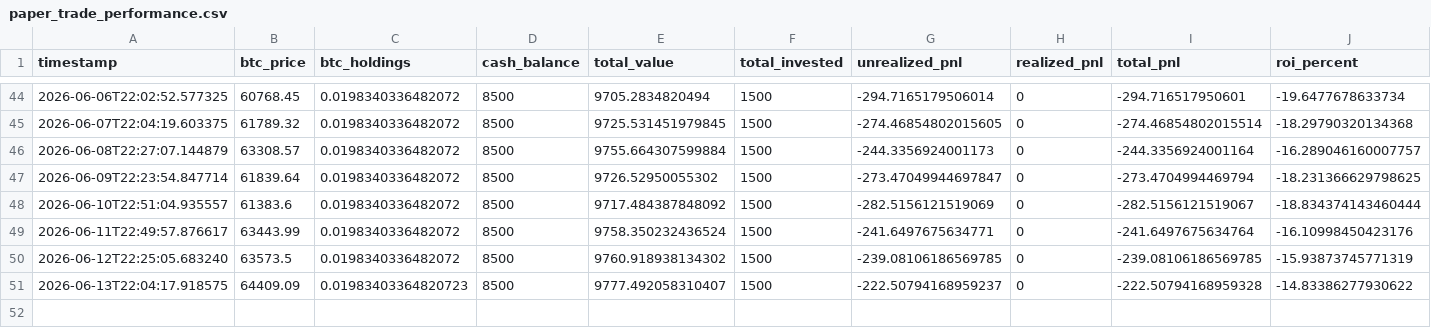
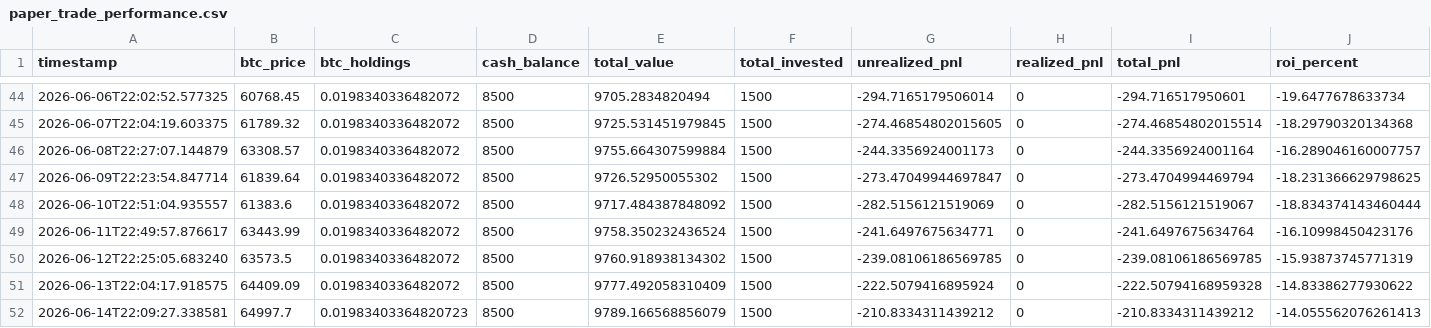
Before and after one commit to knoxper10-web/btc-paper-trade, a CSV file: paper_trade_performance.csv, drawn as a sheet; only a part is shown, gaps mark what is left out; rows hold the shown columns only; the diff names each change by its address in the sheet, - before the commit and + after, or states it on an @@ line.

```diff
--- a/paper_trade_performance.csv
+++ b/paper_trade_performance.csv
-C51 (btc_holdings): 0.01983403364820723
+C51 (btc_holdings): 0.0198340336482072
-E51 (total_value): 9777.492058310407
+E51 (total_value): 9777.492058310409
-G51 (unrealized_pnl): -222.50794168959237
+G51 (unrealized_pnl): -222.5079416895924
+row 52: 2026-06-14T22:09:27.338581 | 64997.7 | 0.01983403364820723 | 8500 | 9789.166568856079 | 1500 | -210.8334311439212 | 0 | -210.8334311439212 | -14.055562076261413
```
